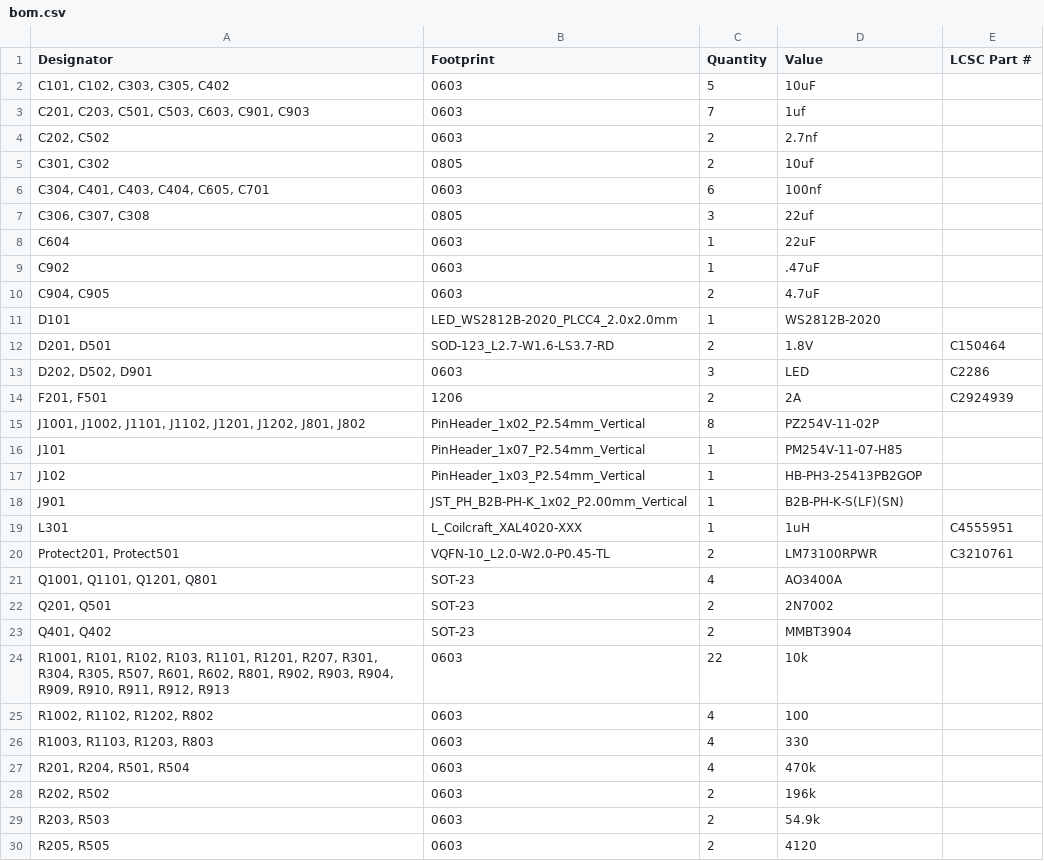
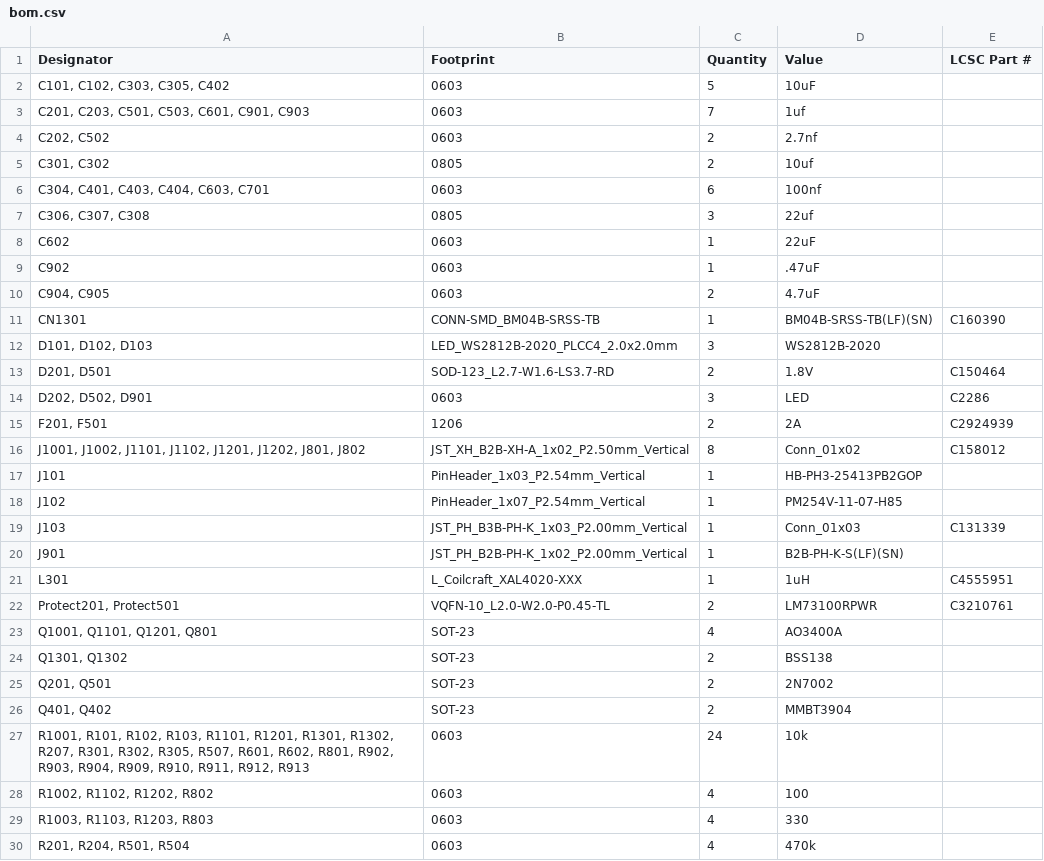
Before and after one commit to marmbrus/circuits, a CSV file: surprise/production/bom.csv, drawn as a sheet; only a part is shown; the shorter side is filled out with more unchanged rows; the diff covers the shown part only.

```diff
--- a/surprise/production/bom.csv
+++ b/surprise/production/bom.csv
@@ -2,11 +2,12 @@
 "C101, C102, C303, C305, C402",0603,5,10uF,
-"C201, C203, C501, C503, C603, C901, C903",0603,7,1uf,
+"C201, C203, C501, C503, C601, C901, C903",0603,7,1uf,
 "C202, C502",0603,2,2.7nf,
 "C301, C302",0805,2,10uf,
-"C304, C401, C403, C404, C605, C701",0603,6,100nf,
+"C304, C401, C403, C404, C603, C701",0603,6,100nf,
 "C306, C307, C308",0805,3,22uf,
-C604,0603,1,22uF,
+C602,0603,1,22uF,
 C902,0603,1,.47uF,
 "C904, C905",0603,2,4.7uF,
-D101,LED_WS2812B-2020_PLCC4_2.0x2.0mm,1,WS2812B-2020,
+CN1301,CONN-SMD_BM04B-SRSS-TB,1,BM04B-SRSS-TB(LF)(SN),C160390
+"D101, D102, D103",LED_WS2812B-2020_PLCC4_2.0x2.0mm,3,WS2812B-2020,
 "D201, D501",SOD-123_L2.7-W1.6-LS3.7-RD,2,1.8V,C150464
@@ -14,5 +15,6 @@ D101,LED_WS2812B-2020_PLCC4_2.0x2.0mm,1,WS2812B-2020,
 "F201, F501",1206,2,2A,C2924939
-"J1001, J1002, J1101, J1102, J1201, J1202, J801, J802",PinHeader_1x02_P2.54mm_Vertical,8,PZ254V-11-02P,
-J101,PinHeader_1x07_P2.54mm_Vertical,1,PM254V-11-07-H85,
-J102,PinHeader_1x03_P2.54mm_Vertical,1,HB-PH3-25413PB2GOP,
+"J1001, J1002, J1101, J1102, J1201, J1202, J801, J802",JST_XH_B2B-XH-A_1x02_P2.50mm_Vertical,8,Conn_01x02,C158012
+J101,PinHeader_1x03_P2.54mm_Vertical,1,HB-PH3-25413PB2GOP,
+J102,PinHeader_1x07_P2.54mm_Vertical,1,PM254V-11-07-H85,
+J103,JST_PH_B3B-PH-K_1x03_P2.00mm_Vertical,1,Conn_01x03,C131339
 J901,JST_PH_B2B-PH-K_1x02_P2.00mm_Vertical,1,B2B-PH-K-S(LF)(SN),
@@ -21,5 +23,6 @@ L301,L_Coilcraft_XAL4020-XXX,1,1uH,C4555951
 "Q1001, Q1101, Q1201, Q801",SOT-23,4,AO3400A,
+"Q1301, Q1302",SOT-23,2,BSS138,
 "Q201, Q501",SOT-23,2,2N7002,
 "Q401, Q402",SOT-23,2,MMBT3904,
-"R1001, R101, R102, R103, R1101, R1201, R207, R301, R304, R305, R507, R601, R602, R801, R902, R903, R904, R909, R910, R911, R912, R913",0603,22,10k,
+"R1001, R101, R102, R103, R1101, R1201, R1301, R1302, R207, R301, R302, R305, R507, R601, R602, R801, R902, R903, R904, R909, R910, R911, R912, R913",0603,24,10k,
 "R1002, R1102, R1202, R802",0603,4,100,
```
Also changed, not shown: 3 added rows, 3 removed rows and 1 edited cell elsewhere in this file, surprise/production/designators.csv, surprise/production/positions.csv, 10 other files.
